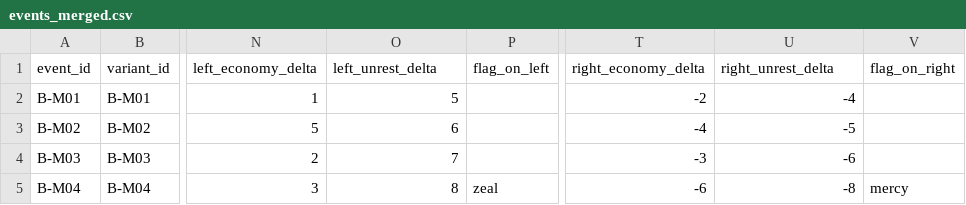
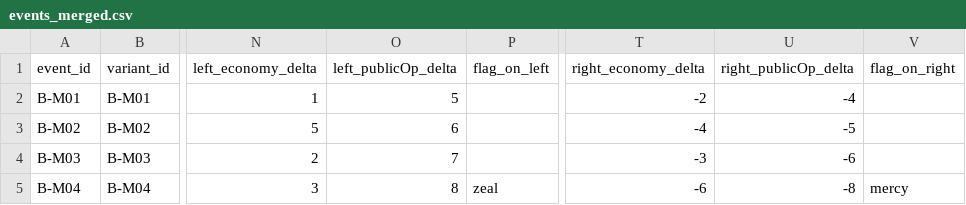
Before and after one commit to TeamODD/CASTE-The-Making-of-Society, a CSV file: Assets/JSW/Data/Events/events_merged.csv, drawn as a sheet; only a part is shown, gaps mark what is left out; the diff names each change by its address in the sheet, - before the commit and + after, or states it on an @@ line.

```diff
--- a/Assets/JSW/Data/Events/events_merged.csv
+++ b/Assets/JSW/Data/Events/events_merged.csv
-O1: left_unrest_delta
+O1: left_publicOp_delta
-U1: right_unrest_delta
+U1: right_publicOp_delta
```
Also changed, not shown: 12 other files.
